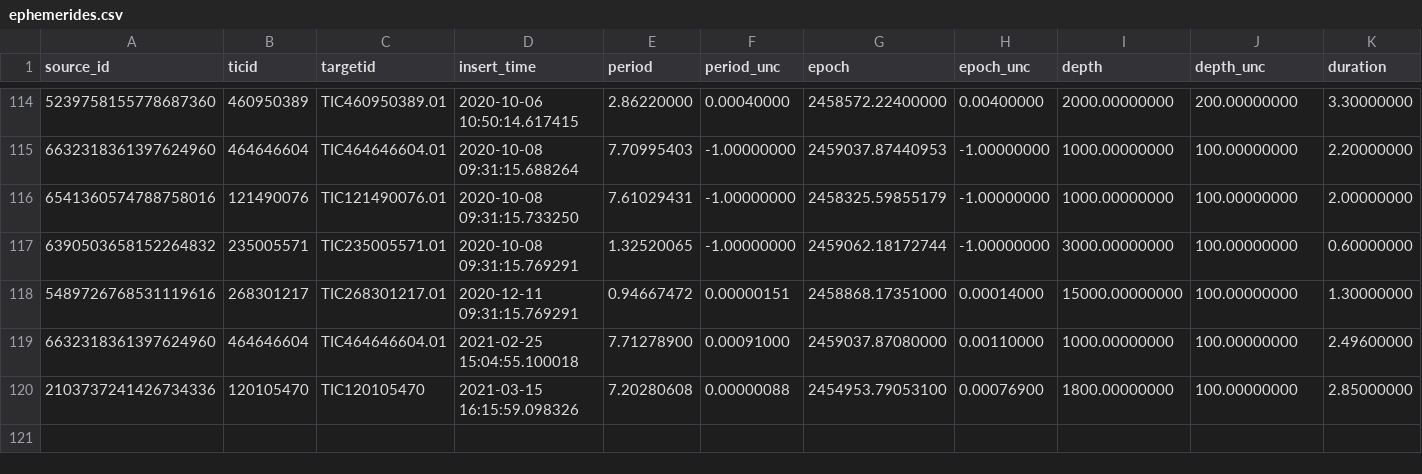
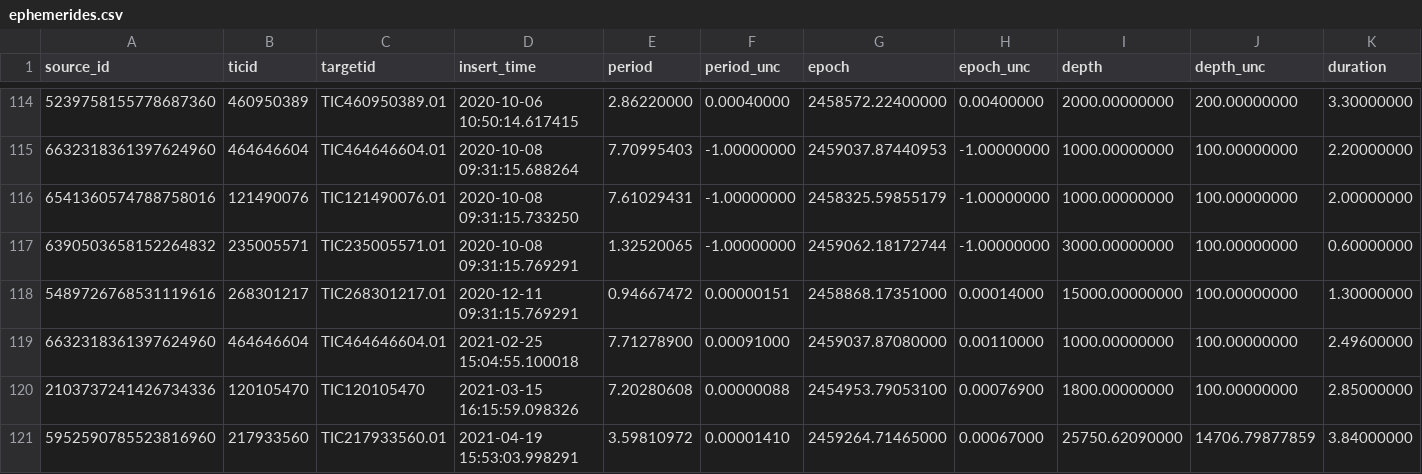
Before and after one commit to lgbouma/cdips_followup, a CSV file: data/ephemerides/ephemerides.csv, drawn as a sheet; only a part is shown, gaps mark what is left out; rows hold the shown columns only; the diff names each change by its address in the sheet, - before the commit and + after, or states it on an @@ line.

```diff
--- a/data/ephemerides/ephemerides.csv
+++ b/data/ephemerides/ephemerides.csv
+row 121: 5952590785523816960 | 217933560 | TIC217933560.01 | 2021-04-19 15:53:03.998291 | 3.59810972 | 0.00001410 | 2459264.71465000 | 0.00067000 | 25750.62090000 | 14706.79877859 | 3.84000000
```
Also changed, not shown: 3 other files.
